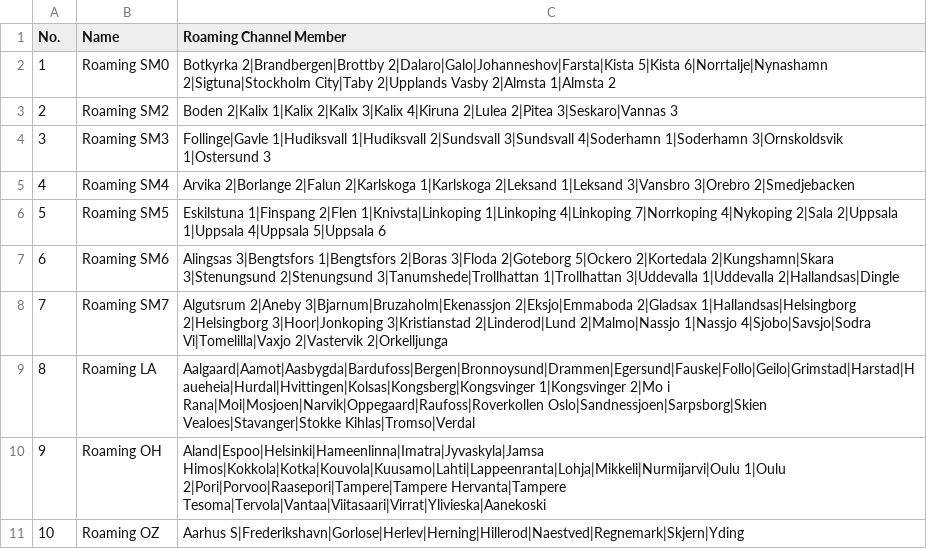
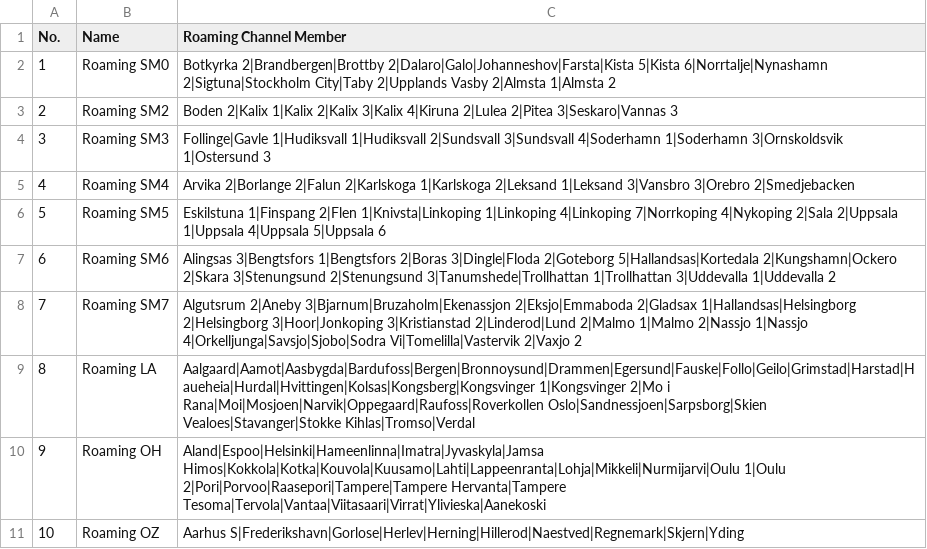
Before and after one commit to sm0rgm/at-d878uv, a CSV file: RoamingZone.CSV, drawn as a sheet.

Commit message:
SM7 2024-02-17

```diff
--- a/RoamingZone.CSV
+++ b/RoamingZone.CSV
@@ -6,4 +6,4 @@
 "5","Roaming SM5","Eskilstuna 1|Finspang 2|Flen 1|Knivsta|Linkoping 1|Linkoping 4|Linkoping 7|Norrkoping 4|Nykoping 2|Sala 2|Uppsala 1|Uppsala 4|Uppsala 5|Uppsala 6"
-"6","Roaming SM6","Alingsas 3|Bengtsfors 1|Bengtsfors 2|Boras 3|Floda 2|Goteborg 5|Ockero 2|Kortedala 2|Kungshamn|Skara 3|Stenungsund 2|Stenungsund 3|Tanumshede|Trollhattan 1|Trollhattan 3|Uddevalla 1|Uddevalla 2|Hallandsas|Dingle"
-"7","Roaming SM7","Algutsrum 2|Aneby 3|Bjarnum|Bruzaholm|Ekenassjon 2|Eksjo|Emmaboda 2|Gladsax 1|Hallandsas|Helsingborg 2|Helsingborg 3|Hoor|Jonkoping 3|Kristianstad 2|Linderod|Lund 2|Malmo|Nassjo 1|Nassjo 4|Sjobo|Savsjo|Sodra Vi|Tomelilla|Vaxjo 2|Vastervik 2|Orkelljunga"
+"6","Roaming SM6","Alingsas 3|Bengtsfors 1|Bengtsfors 2|Boras 3|Dingle|Floda 2|Goteborg 5|Hallandsas|Kortedala 2|Kungshamn|Ockero 2|Skara 3|Stenungsund 2|Stenungsund 3|Tanumshede|Trollhattan 1|Trollhattan 3|Uddevalla 1|Uddevalla 2"
+"7","Roaming SM7","Algutsrum 2|Aneby 3|Bjarnum|Bruzaholm|Ekenassjon 2|Eksjo|Emmaboda 2|Gladsax 1|Hallandsas|Helsingborg 2|Helsingborg 3|Hoor|Jonkoping 3|Kristianstad 2|Linderod|Lund 2|Malmo 1|Malmo 2|Nassjo 1|Nassjo 4|Orkelljunga|Savsjo|Sjobo|Sodra Vi|Tomelilla|Vastervik 2|Vaxjo 2"
 "8","Roaming LA","Aalgaard|Aamot|Aasbygda|Bardufoss|Bergen|Bronnoysund|Drammen|Egersund|Fauske|Follo|Geilo|Grimstad|Harstad|Haueheia|Hurdal|Hvittingen|Kolsas|Kongsberg|Kongsvinger 1|Kongsvinger 2|Mo i Rana|Moi|Mosjoen|Narvik|Oppegaard|Raufoss|Roverkollen Oslo|Sandnessjoen|Sarpsborg|Skien Vealoes|Stavanger|Stokke Kihlas|Tromso|Verdal"
```
